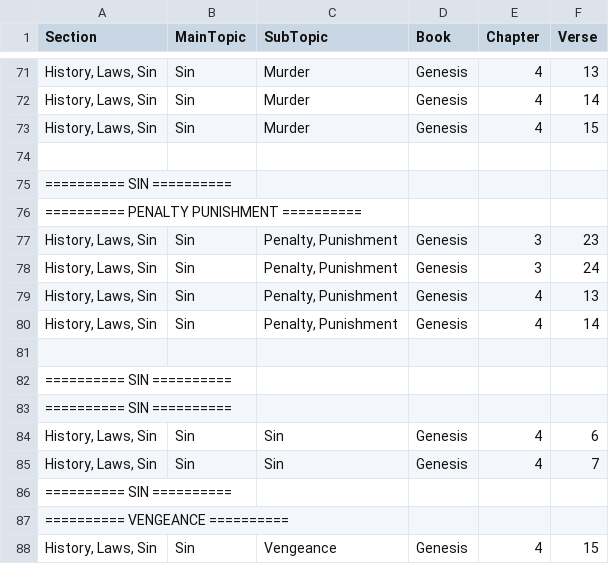
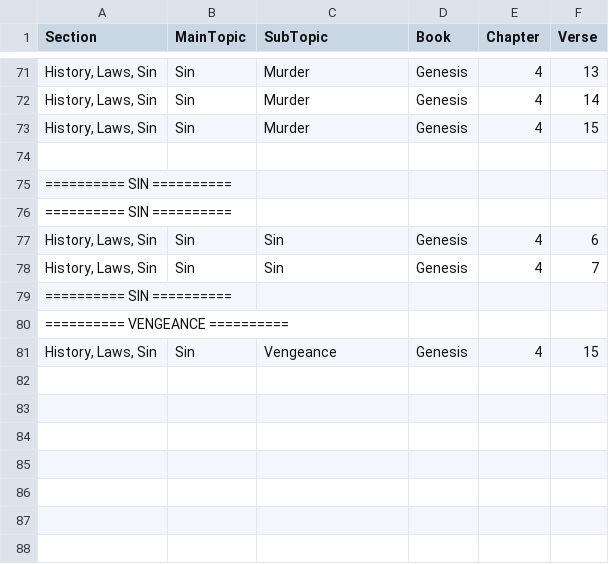
Before and after one commit to Twiggins12/BibleBlossoms, a CSV file: data/sections/section3_History.csv, drawn as a sheet; only a part is shown, gaps mark what is left out.

Commit message:
Update section3_History.csv

```diff
--- a/data/sections/section3_History.csv
+++ b/data/sections/section3_History.csv
@@ -75,9 +75,2 @@ Section,MainTopic,SubTopic,Book,Chapter,Verse
 "========== SIN ==========", , , , ,
-"========== PENALTY PUNISHMENT ==========", , , , ,
-"History, Laws, Sin",Sin,"Penalty, Punishment",Genesis,3,23
-"History, Laws, Sin",Sin,"Penalty, Punishment",Genesis,3,24
-"History, Laws, Sin",Sin,"Penalty, Punishment",Genesis,4,13
-"History, Laws, Sin",Sin,"Penalty, Punishment",Genesis,4,14
-
-"========== SIN ==========", , , , ,
 "========== SIN ==========", , , , ,
```
